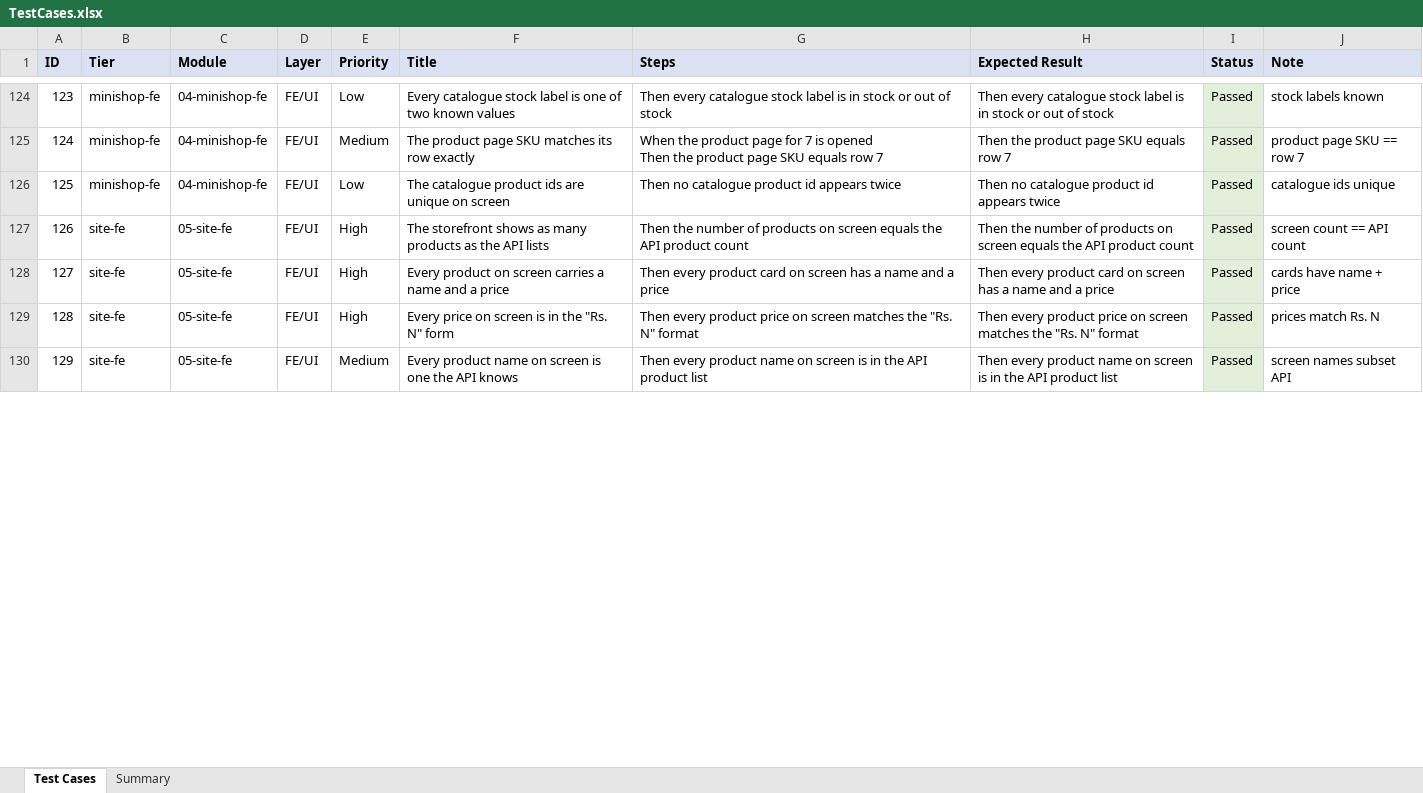
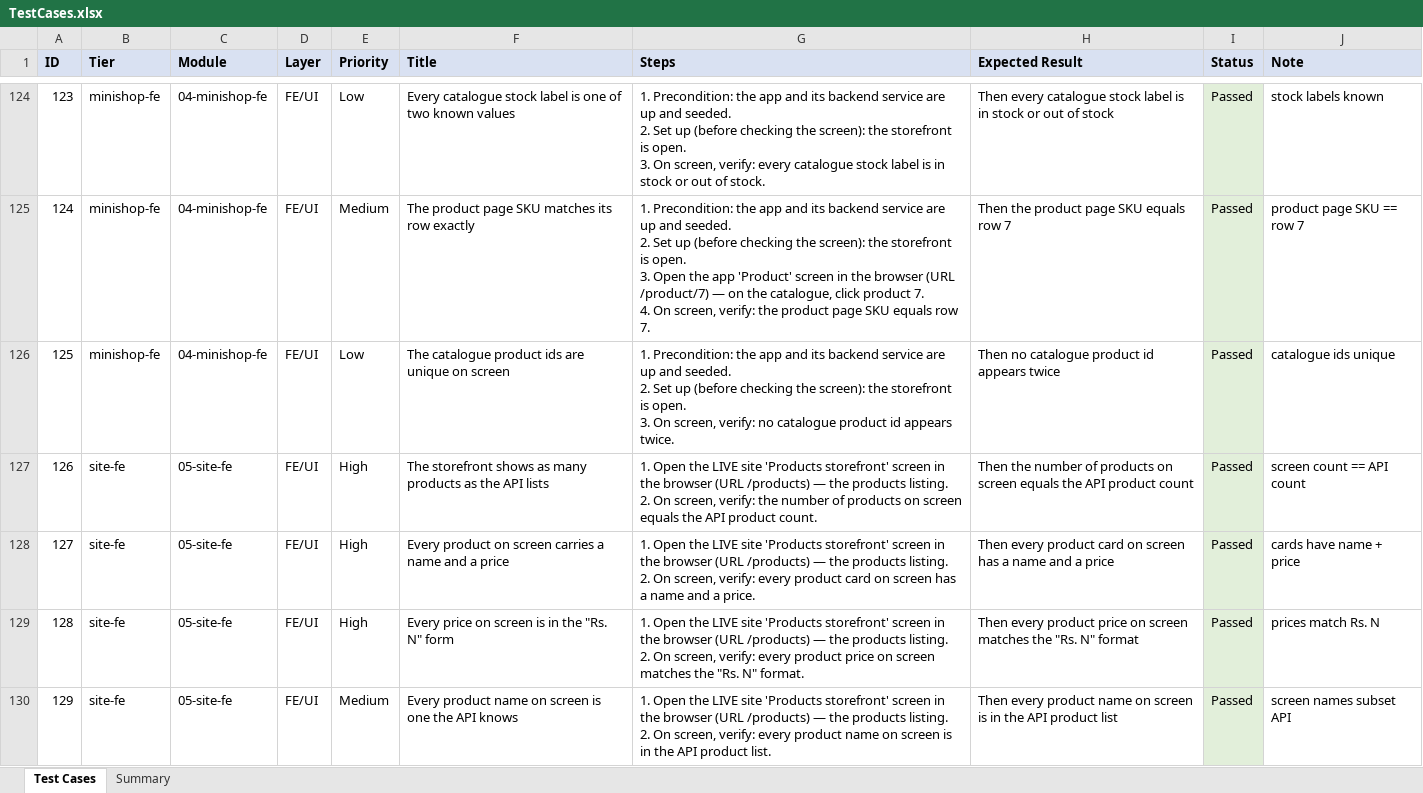
Before and after one commit to hunglamkienhung/qa-automation-ecommerce, an Excel workbook: testcases/TestCases.xlsx, sheet Test Cases, drawn as a sheet; only a part is shown, gaps mark what is left out; values as stored, in another font and other column widths than the file's, no borders; ↵ is a line break in a cell; the diff covers the shown part only; the diff names each change by its address in the sheet, - before the commit and + after, or states it on an @@ line.

Commit message:
ecommerce: spell out concrete UI steps for FE/UI cases in TestCases.xlsx (screen, URL, navigation, on-screen check)

```diff
--- a/testcases/TestCases.xlsx (sheet Test Cases)
+++ b/testcases/TestCases.xlsx (sheet Test Cases)
-G124 (Steps): Then every catalogue stock label is in stock or out of stock
+G124 (Steps): 1. Precondition: the app and its backend service are up and seeded. ↵ 2. Set up (before checking the screen): the storefront is open. ↵ 3. On screen, verify: every catalogue stock label is in stock or out of stock.
-G125 (Steps): When the product page for 7 is opened ↵ Then the product page SKU equals row 7
+G125 (Steps): 1. Precondition: the app and its backend service are up and seeded. ↵ 2. Set up (before checking the screen): the storefront is open. ↵ 3. Open the app 'Product' screen in the browser (URL /product/7) — on the catalogue, click product 7. ↵ 4. On screen, verify: the product page SKU equals row 7.
-G126 (Steps): Then no catalogue product id appears twice
+G126 (Steps): 1. Precondition: the app and its backend service are up and seeded. ↵ 2. Set up (before checking the screen): the storefront is open. ↵ 3. On screen, verify: no catalogue product id appears twice.
-G127 (Steps): Then the number of products on screen equals the API product count
+G127 (Steps): 1. Open the LIVE site 'Products storefront' screen in the browser (URL /products) — the products listing. ↵ 2. On screen, verify: the number of products on screen equals the API product count.
-G128 (Steps): Then every product card on screen has a name and a price
+G128 (Steps): 1. Open the LIVE site 'Products storefront' screen in the browser (URL /products) — the products listing. ↵ 2. On screen, verify: every product card on screen has a name and a price.
-G129 (Steps): Then every product price on screen matches the "Rs. N" format
+G129 (Steps): 1. Open the LIVE site 'Products storefront' screen in the browser (URL /products) — the products listing. ↵ 2. On screen, verify: every product price on screen matches the "Rs. N" format.
-G130 (Steps): Then every product name on screen is in the API product list
+G130 (Steps): 1. Open the LIVE site 'Products storefront' screen in the browser (URL /products) — the products listing. ↵ 2. On screen, verify: every product name on screen is in the API product list.
```
Also changed, not shown: 53 edited cells elsewhere in this sheet.
